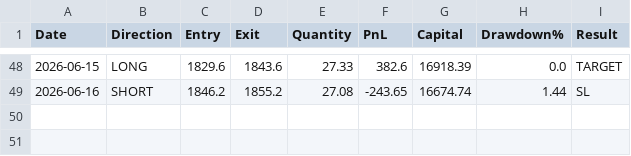
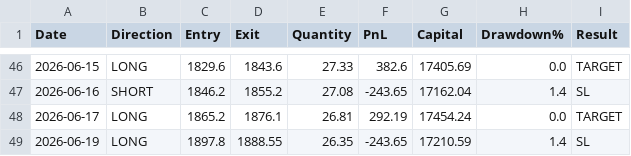
Before and after one commit to avinashdubey-lang/Stock-Bot, a CSV file: BHARTIARTL.NS_all_trades.csv, drawn as a sheet; only a part is shown, gaps mark what is left out; the diff covers the shown part only.

```diff
--- a/BHARTIARTL.NS_all_trades.csv
+++ b/BHARTIARTL.NS_all_trades.csv
@@ -48,2 +46,4 @@ Date,Direction,Entry,Exit,Quantity,PnL,Capital,Drawdown%,Result
-2026-06-15,LONG,1829.6,1843.6,27.33,382.6,16918.39,0.0,TARGET
-2026-06-16,SHORT,1846.2,1855.2,27.08,-243.65,16674.74,1.44,SL
+2026-06-15,LONG,1829.6,1843.6,27.33,382.6,17405.69,0.0,TARGET
+2026-06-16,SHORT,1846.2,1855.2,27.08,-243.65,17162.04,1.4,SL
+2026-06-17,LONG,1865.2,1876.1,26.81,292.19,17454.24,0.0,TARGET
+2026-06-19,LONG,1897.8,1888.55,26.35,-243.65,17210.59,1.4,SL
```
Also changed, not shown: 2 removed rows and 62 edited cells elsewhere in this file, 5 other files.
